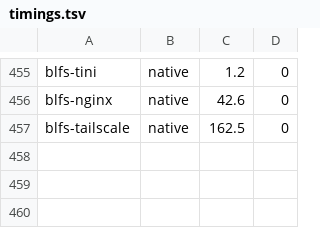
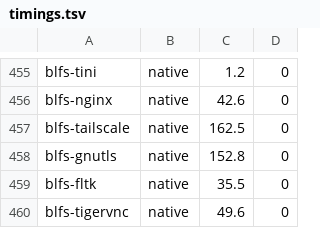
Before and after one commit to John-Wassilak/agent-built-lfs, a TSV file: hosts/server/state/timings.tsv, drawn as a sheet; only a part is shown, gaps mark what is left out; the diff names each change by its address in the sheet, - before the commit and + after, or states it on an @@ line.

```diff
--- a/hosts/server/state/timings.tsv
+++ b/hosts/server/state/timings.tsv
+row 458: blfs-gnutls | native | 152.8 | 0
+row 459: blfs-fltk | native | 35.5 | 0
+row 460: blfs-tigervnc | native | 49.6 | 0
```
Also changed, not shown: 16 other files.
